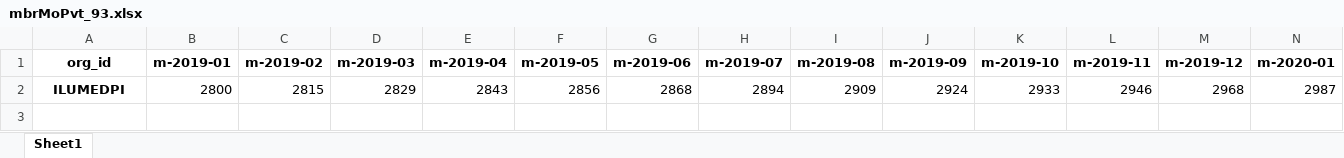
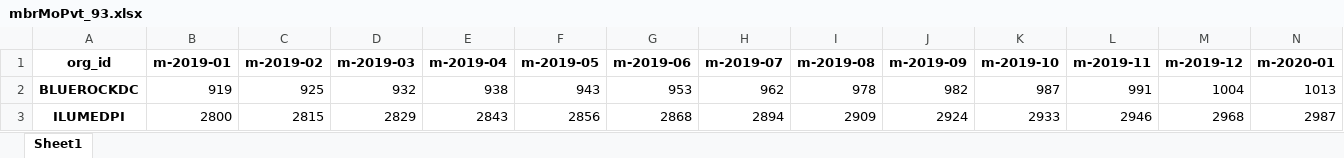
Before and after one commit to mikeoconnor-cj/pythonWrk, an Excel workbook: mbrMoPvt_93.xlsx, sheet Sheet1, drawn as a sheet; only a part is shown; values as stored, in another font and other column widths than the file's, no borders; rows hold the shown columns only; the diff names each change by its address in the sheet, - before the commit and + after, or states it on an @@ line.

```diff
--- a/mbrMoPvt_93.xlsx (sheet Sheet1)
+++ b/mbrMoPvt_93.xlsx (sheet Sheet1)
+row 2: BLUEROCKDC | 919 | 925 | 932 | 938 | 943 | 953 | 962 | 978 | 982 | 987 | 991 | 1004 | 1013
```
Also changed, not shown: mbrMoPvt_94.xlsx.
